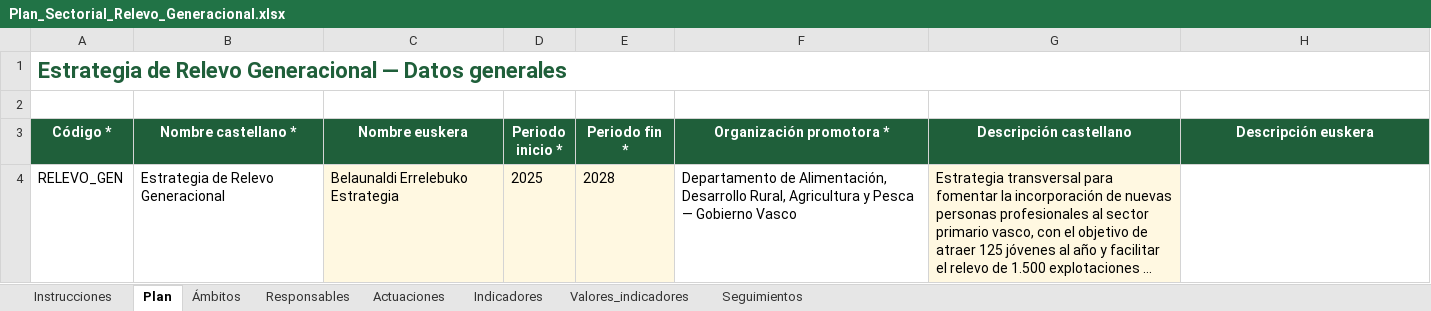
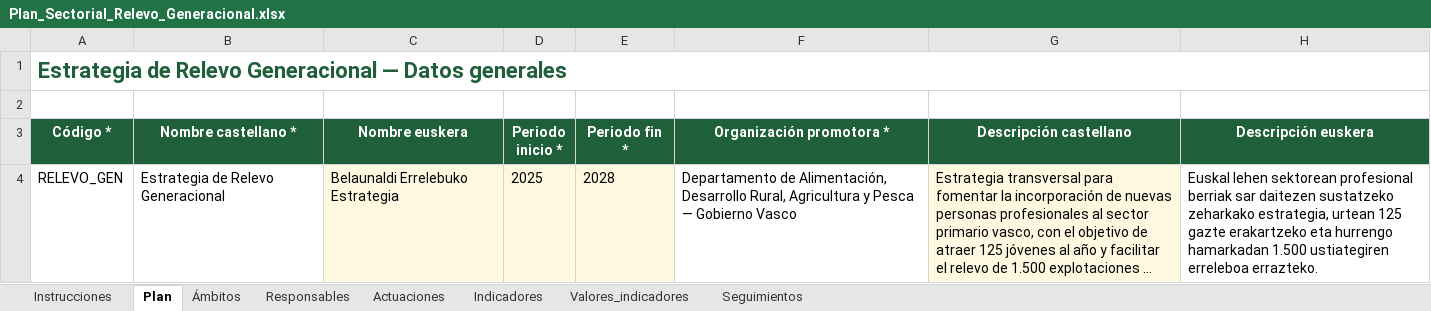
Before and after one commit to Roberpsru/seguimiento-planes-sectoriales, an Excel workbook: datos/Plan_Sectorial_Relevo_Generacional.xlsx, sheet Plan, drawn as a sheet; long unchanged cells end in …; values as stored, in another font and other column widths than the file's, no borders; the diff names each change by its address in the sheet, - before the commit and + after, or states it on an @@ line.

```diff
--- a/datos/Plan_Sectorial_Relevo_Generacional.xlsx (sheet Plan)
+++ b/datos/Plan_Sectorial_Relevo_Generacional.xlsx (sheet Plan)
-H4 (Descripción euskera): (empty)
+H4 (Descripción euskera): Euskal lehen sektorean profesional berriak sar daitezen sustatzeko zeharkako estrategia, urtean 125 gazte erakartzeko eta hurrengo hamarkadan 1.500 ustiategiren erreleboa errazteko.
```
Also changed, not shown: sheet Actuaciones, sheet Indicadores, datos/Plan_Sectorial_Patata.xlsx.
